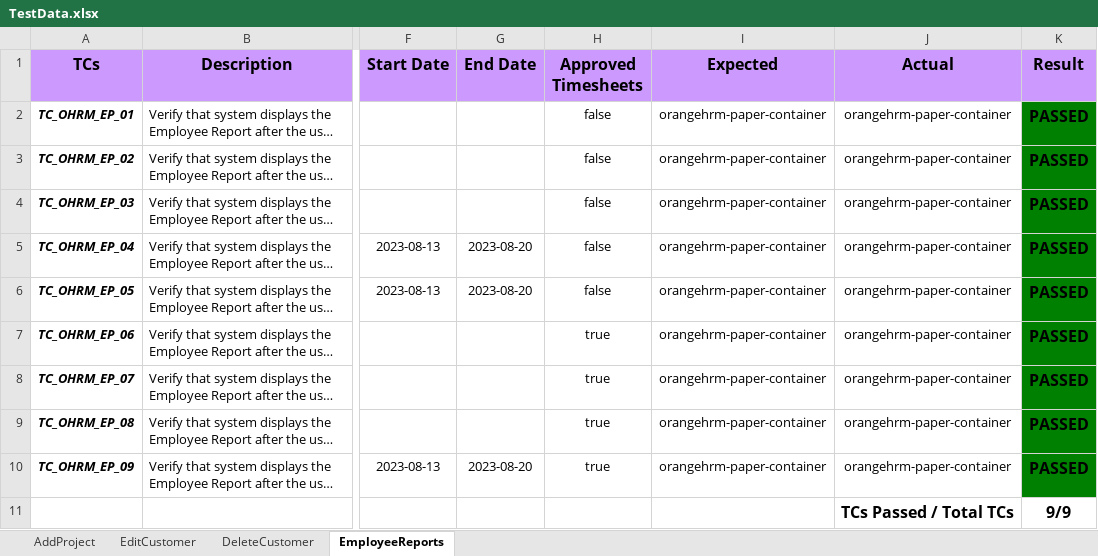
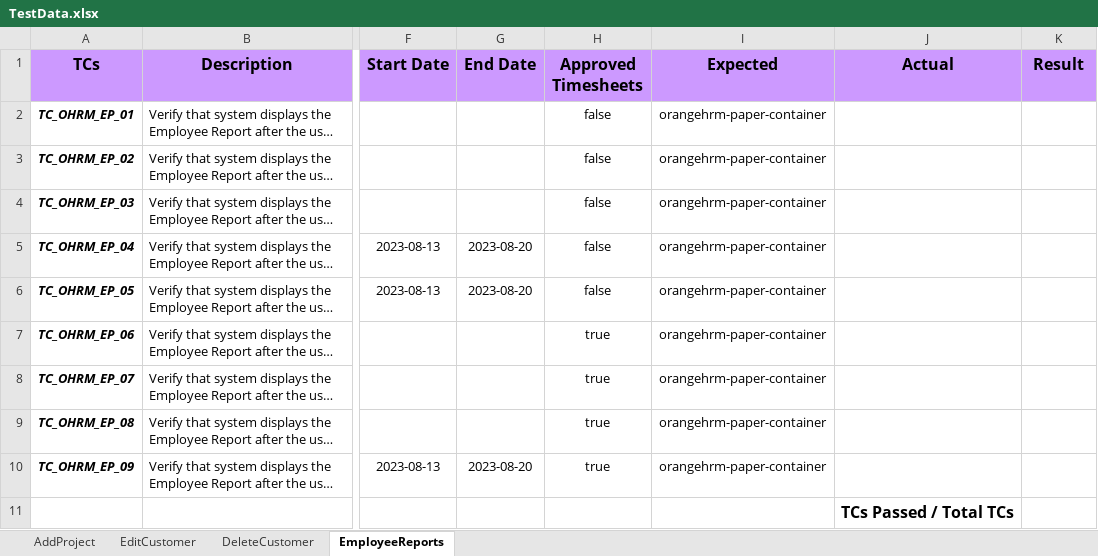
Before and after one commit to nhunghatuyet1112/automation-test-group1, an Excel workbook: src/data/TestData.xlsx, sheet EmployeeReports, drawn as a sheet; only a part is shown, gaps mark what is left out; long unchanged cells end in …; values as stored, in another font and other column widths than the file's, no borders; the diff names each change by its address in the sheet, - before the commit and + after, or states it on an @@ line.

```diff
--- a/src/data/TestData.xlsx (sheet EmployeeReports)
+++ b/src/data/TestData.xlsx (sheet EmployeeReports)
-J2:J10 (Actual): orangehrm-paper-container
+J2:J10 (Actual): (empty)
-K2:K10 (Result): PASSED
+K2:K10 (Result): (empty)
-K2:K10 fill: #008000
+K2:K10 fill: none
-K11 (Result): 9/9
+K11 (Result): (empty)
```
Also changed, not shown: sheet AddProject, sheet EditCustomer, sheet DeleteCustomer, src/data/ManualTestCases.xlsx.
